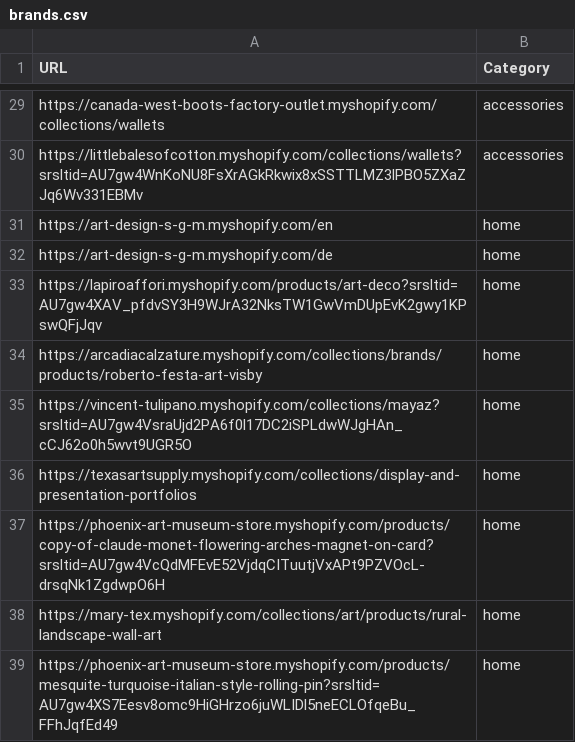
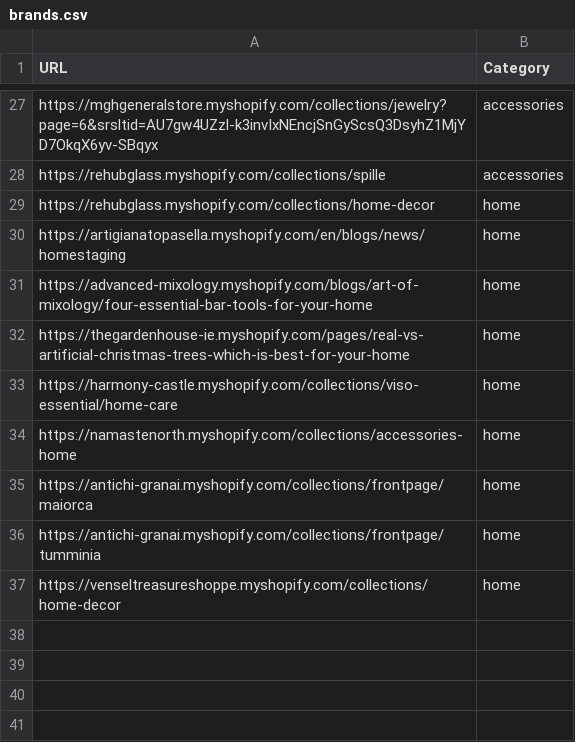
Before and after one commit to LOOKALIKE-AI/Leads, a CSV file: brands.csv, drawn as a sheet; only a part is shown, gaps mark what is left out; addresses are those after the commit; the diff covers the shown part only; the diff names each change by its address in the sheet, - before the commit and + after, or states it on an @@ line.

```diff
--- a/brands.csv
+++ b/brands.csv
-A27 (URL): https://canada-west-boots-factory-outlet.myshopify.com/collections/wallets
+A27 (URL): https://mghgeneralstore.myshopify.com/collections/jewelry?page=6&srsltid=AU7gw4UZzl-k3invIxNEncjSnGyScsQ3DsyhZ1MjYD7OkqX6yv-SBqyx
-A28 (URL): https://littlebalesofcotton.myshopify.com/collections/wallets?srsltid=AU7gw4WnKoNU8FsXrAGkRkwix8xSSTTLMZ3lPBO5ZXaZJq6Wv331EBMv
+A28 (URL): https://rehubglass.myshopify.com/collections/spille
-A29 (URL): https://art-design-s-g-m.myshopify.com/en
+A29 (URL): https://rehubglass.myshopify.com/collections/home-decor
-A30 (URL): https://art-design-s-g-m.myshopify.com/de
+A30 (URL): https://artigianatopasella.myshopify.com/en/blogs/news/homestaging
-A31 (URL): https://lapiroaffori.myshopify.com/products/art-deco?srsltid=AU7gw4XAV_pfdvSY3H9WJrA32NksTW1GwVmDUpEvK2gwy1KPswQFjJqv
+A31 (URL): https://advanced-mixology.myshopify.com/blogs/art-of-mixology/four-essential-bar-tools-for-your-home
-A32 (URL): https://arcadiacalzature.myshopify.com/collections/brands/products/roberto-festa-art-visby
+A32 (URL): https://thegardenhouse-ie.myshopify.com/pages/real-vs-artificial-christmas-trees-which-is-best-for-your-home
-A33 (URL): https://vincent-tulipano.myshopify.com/collections/mayaz?srsltid=AU7gw4VsraUjd2PA6f0l17DC2iSPLdwWJgHAn_cCJ62o0h5wvt9UGR5O
+A33 (URL): https://harmony-castle.myshopify.com/collections/viso-essential/home-care
-A34 (URL): https://texasartsupply.myshopify.com/collections/display-and-presentation-portfolios
+A34 (URL): https://namastenorth.myshopify.com/collections/accessories-home
-A35 (URL): https://phoenix-art-museum-store.myshopify.com/products/copy-of-claude-monet-flowering-arches-magnet-on-card?srsltid=AU7gw4VcQdMFEvE52VjdqCITuutjVxAPt9PZVOcL-drsqNk1ZgdwpO6H
+A35 (URL): https://antichi-granai.myshopify.com/collections/frontpage/maiorca
-A36 (URL): https://mary-tex.myshopify.com/collections/art/products/rural-landscape-wall-art
+A36 (URL): https://antichi-granai.myshopify.com/collections/frontpage/tumminia
-A37 (URL): https://phoenix-art-museum-store.myshopify.com/products/mesquite-turquoise-italian-style-rolling-pin?srsltid=AU7gw4XS7Eesv8omc9HiGHrzo6juWLIDl5neECLOfqeBu_FFhJqfEd49
+A37 (URL): https://venseltreasureshoppe.myshopify.com/collections/home-decor
```
Also changed, not shown: 2 removed rows and 25 edited cells elsewhere in this file, leads.csv.
